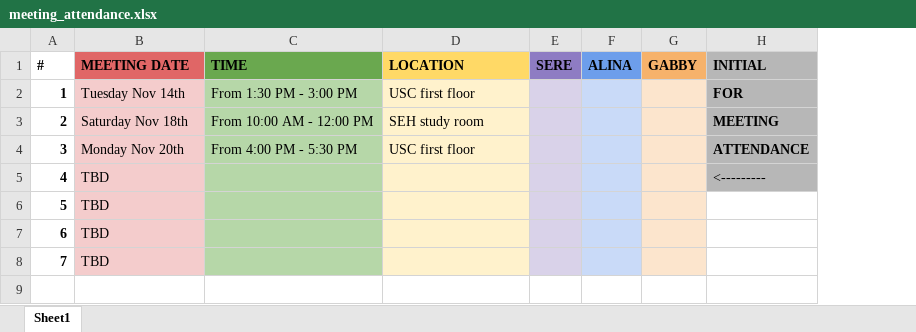
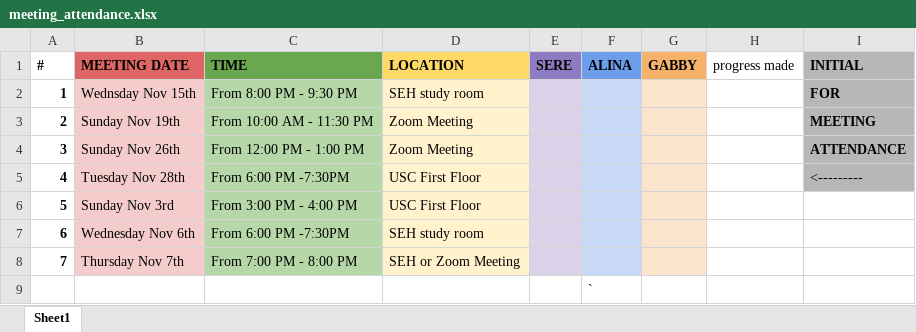
Before and after one commit to alinasjalisi/alinasjalisi-project3, an Excel workbook: meeting_attendance.xlsx, sheet Sheet1, drawn as a sheet; values as stored, in another font and other column widths than the file's, no borders; charts and pictures not drawn; removed rows and columns are numbered as before the commit, all else as after; the diff names each change by its address in the sheet, - before the commit and + after, or states it on an @@ line.

```diff
--- a/meeting_attendance.xlsx (sheet Sheet1)
+++ b/meeting_attendance.xlsx (sheet Sheet1)
+column H (progress made), empty
-B2 (MEETING DATE): Tuesday Nov 14th
+B2 (MEETING DATE): Wednsday Nov 15th
-C2 (TIME): From 1:30 PM - 3:00 PM
+C2 (TIME): From 8:00 PM - 9:30 PM
-D2 (LOCATION): USC first floor
+D2 (LOCATION): SEH study room
-B3 (MEETING DATE): Saturday Nov 18th
+B3 (MEETING DATE): Sunday Nov 19th
-C3 (TIME): From 10:00 AM - 12:00 PM
+C3 (TIME): From 10:00 AM - 11:30 PM
-D3 (LOCATION): SEH study room
+D3 (LOCATION): Zoom Meeting
-B4 (MEETING DATE): Monday Nov 20th
+B4 (MEETING DATE): Sunday Nov 26th
-C4 (TIME): From 4:00 PM - 5:30 PM
+C4 (TIME): From 12:00 PM - 1:00 PM
-D4 (LOCATION): USC first floor
+D4 (LOCATION): Zoom Meeting
-row 5: 4 | TBD |  |  |  |  |  | <---------
-row 6: 5 | TBD
-row 7: 6 | TBD
-row 8: 7 | TBD
+row 5: 4 | Tuesday Nov 28th | From 6:00 PM -7:30PM | USC First Floor |  |  |  |  | <---------
+row 6: 5 | Sunday Nov 3rd | From 3:00 PM - 4:00 PM | USC First Floor
+row 7: 6 | Wednesday Nov 6th | From 6:00 PM -7:30PM | SEH study room
+row 8: 7 | Thursday Nov 7th | From 7:00 PM - 8:00 PM | SEH or Zoom Meeting
+row 9:  |  |  |  |  | `
```
Also changed, not shown: 1 other file.
